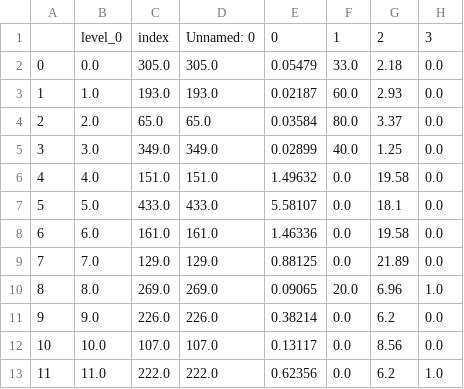
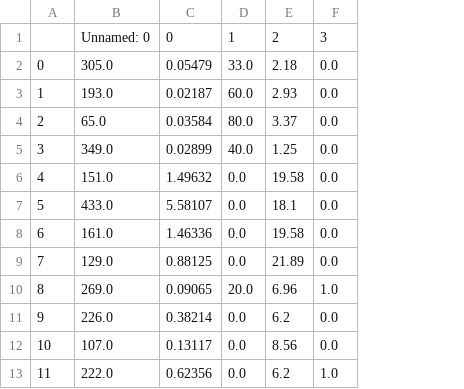
Before and after one commit to Sathishmahi/ALL_IN_ONE, a CSV file: ALL_IN_ONE/all_datasets/after_FillNA_data.csv, drawn as a sheet; only a part is shown; the diff names each change by its address in the sheet, - before the commit and + after, or states it on an @@ line.

```diff
--- a/ALL_IN_ONE/all_datasets/after_FillNA_data.csv
+++ b/ALL_IN_ONE/all_datasets/after_FillNA_data.csv
-column B, rows 1-13: level_0 | 0.0 | 1.0 | 2.0 | 3.0 | 4.0 | 5.0 | 6.0 | 7.0 | 8.0 | 9.0 | 10.0 | 11.0
-column C, rows 1-13: index | 305.0 | 193.0 | 65.0 | 349.0 | 151.0 | 433.0 | 161.0 | 129.0 | 269.0 | 226.0 | 107.0 | 222.0
```
Also changed, not shown: ALL_IN_ONE/all_datasets/after_corr_col_remove_data.csv, 10 other files.
